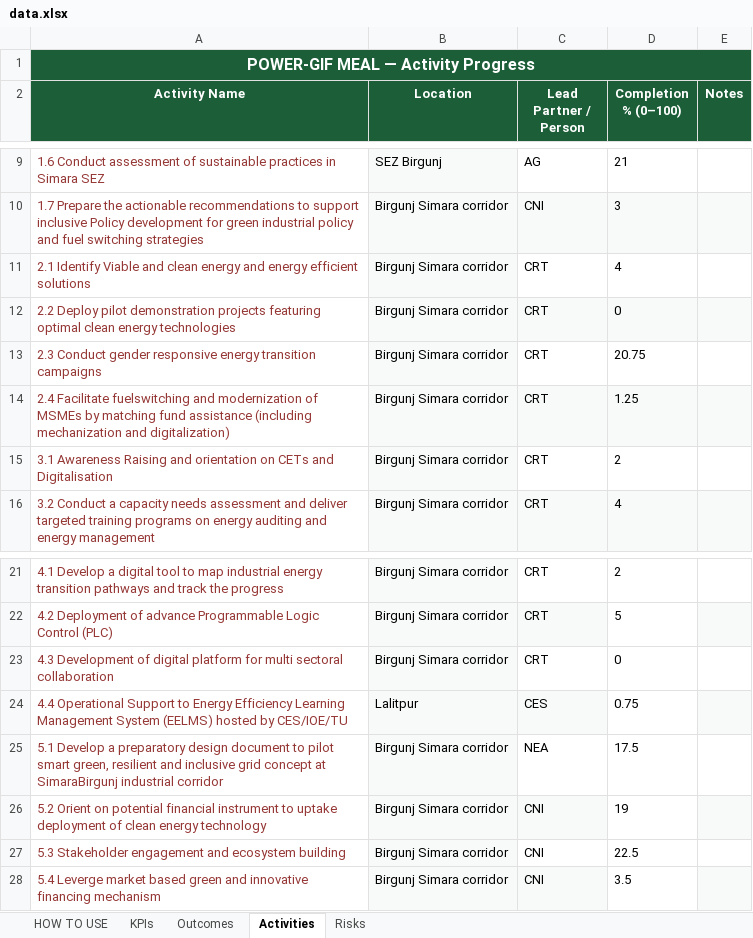
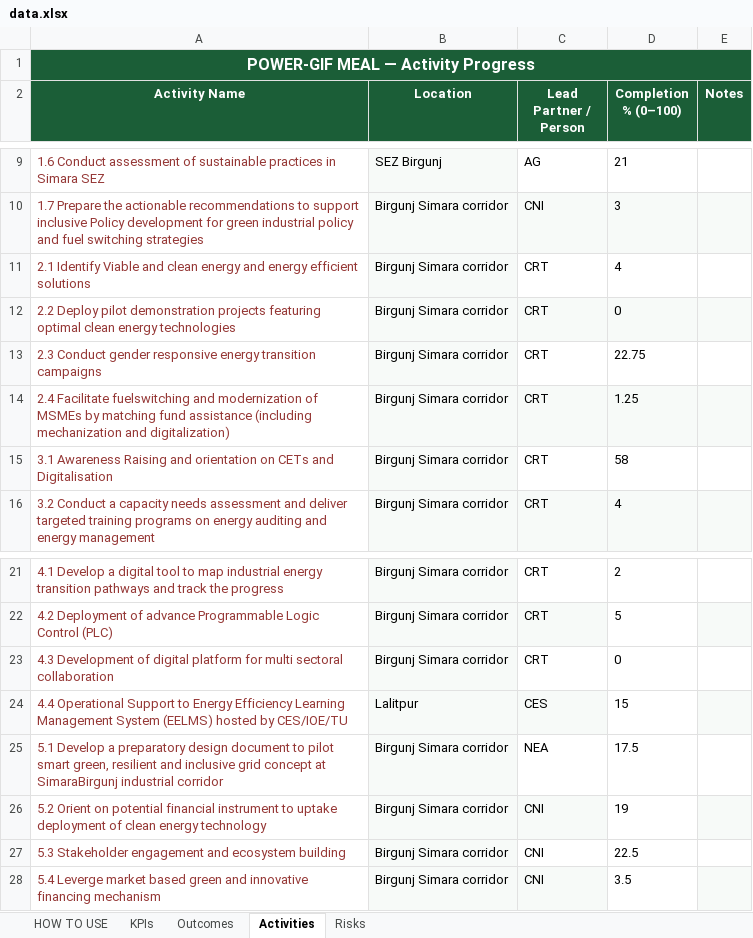
Before and after one commit to PowerGIF-MEAL-Dashboard/Power_GIF_Dashboard, an Excel workbook: data.xlsx, sheet Activities, drawn as a sheet; only a part is shown, gaps mark what is left out; values as stored, in another font and other column widths than the file's, no borders; the diff names each change by its address in the sheet, - before the commit and + after, or states it on an @@ line.

Commit message:
Add files via upload

```diff
--- a/data.xlsx (sheet Activities)
+++ b/data.xlsx (sheet Activities)
-D13 (Completion % (0–100)): 20.75
+D13 (Completion % (0–100)): 22.75
-D15 (Completion % (0–100)): 2
+D15 (Completion % (0–100)): 58
-D24 (Completion % (0–100)): 0.75
+D24 (Completion % (0–100)): 15
```
Also changed, not shown: sheet Risks.
